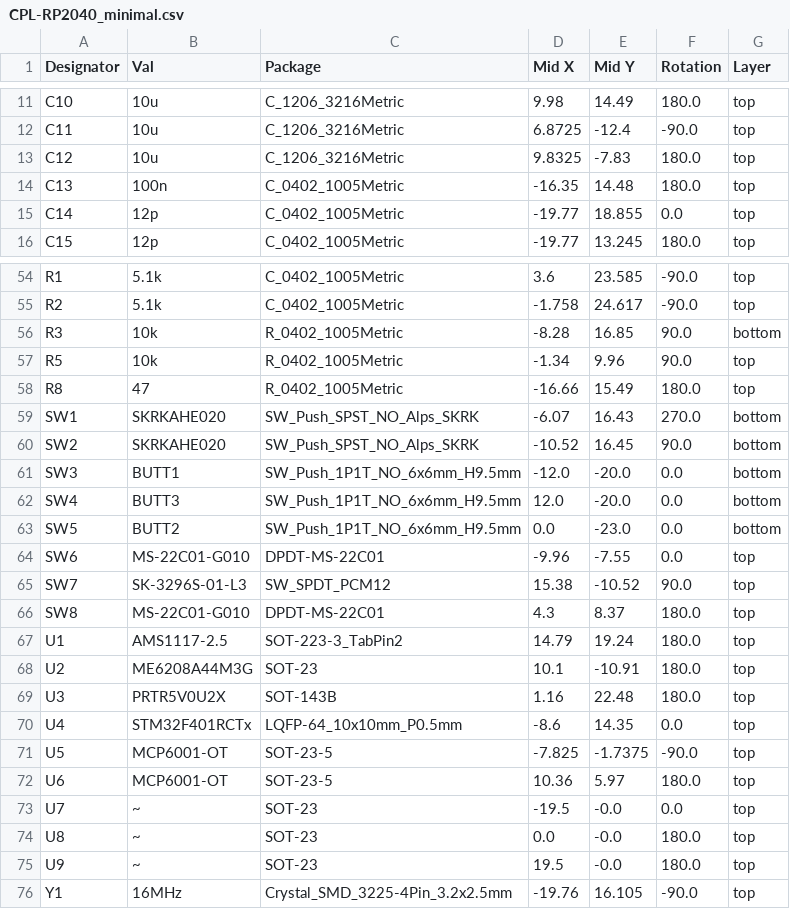
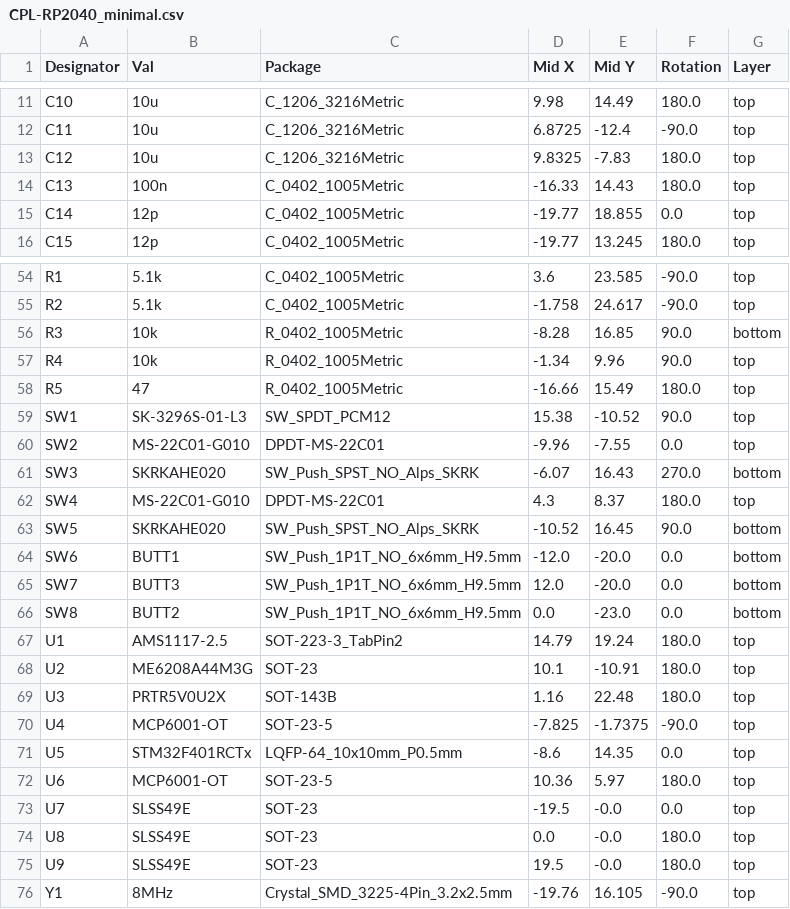
Before and after one commit to gamaPhy/Freedom, a CSV file: first_keeb/Electrical/v1_proto_standoff_and_nuts/pcb/jlcpcb/production_files/CPL-RP2040_minimal.csv, drawn as a sheet; only a part is shown, gaps mark what is left out.

```diff
--- a/first_keeb/Electrical/v1_proto_standoff_and_nuts/pcb/jlcpcb/production_files/CPL-RP2040_minimal.csv
+++ b/first_keeb/Electrical/v1_proto_standoff_and_nuts/pcb/jlcpcb/production_files/CPL-RP2040_minimal.csv
@@ -13,3 +13,3 @@ C11,10u,C_1206_3216Metric,6.8725,-12.4,-90.0,top
 C12,10u,C_1206_3216Metric,9.8325,-7.83,180.0,top
-C13,100n,C_0402_1005Metric,-16.35,14.48,180.0,top
+C13,100n,C_0402_1005Metric,-16.33,14.43,180.0,top
 C14,12p,C_0402_1005Metric,-19.77,18.855,0.0,top
@@ -56,12 +56,12 @@ R2,5.1k,C_0402_1005Metric,-1.758,24.617,-90.0,top
 R3,10k,R_0402_1005Metric,-8.28,16.85,90.0,bottom
-R5,10k,R_0402_1005Metric,-1.34,9.96,90.0,top
-R8,47,R_0402_1005Metric,-16.66,15.49,180.0,top
-SW1,SKRKAHE020,SW_Push_SPST_NO_Alps_SKRK,-6.07,16.43,270.0,bottom
-SW2,SKRKAHE020,SW_Push_SPST_NO_Alps_SKRK,-10.52,16.45,90.0,bottom
-SW3,BUTT1,SW_Push_1P1T_NO_6x6mm_H9.5mm,-12.0,-20.0,0.0,bottom
-SW4,BUTT3,SW_Push_1P1T_NO_6x6mm_H9.5mm,12.0,-20.0,0.0,bottom
-SW5,BUTT2,SW_Push_1P1T_NO_6x6mm_H9.5mm,0.0,-23.0,0.0,bottom
-SW6,MS-22C01-G010,DPDT-MS-22C01,-9.96,-7.55,0.0,top
-SW7,SK-3296S-01-L3,SW_SPDT_PCM12,15.38,-10.52,90.0,top
-SW8,MS-22C01-G010,DPDT-MS-22C01,4.3,8.37,180.0,top
+R4,10k,R_0402_1005Metric,-1.34,9.96,90.0,top
+R5,47,R_0402_1005Metric,-16.66,15.49,180.0,top
+SW1,SK-3296S-01-L3,SW_SPDT_PCM12,15.38,-10.52,90.0,top
+SW2,MS-22C01-G010,DPDT-MS-22C01,-9.96,-7.55,0.0,top
+SW3,SKRKAHE020,SW_Push_SPST_NO_Alps_SKRK,-6.07,16.43,270.0,bottom
+SW4,MS-22C01-G010,DPDT-MS-22C01,4.3,8.37,180.0,top
+SW5,SKRKAHE020,SW_Push_SPST_NO_Alps_SKRK,-10.52,16.45,90.0,bottom
+SW6,BUTT1,SW_Push_1P1T_NO_6x6mm_H9.5mm,-12.0,-20.0,0.0,bottom
+SW7,BUTT3,SW_Push_1P1T_NO_6x6mm_H9.5mm,12.0,-20.0,0.0,bottom
+SW8,BUTT2,SW_Push_1P1T_NO_6x6mm_H9.5mm,0.0,-23.0,0.0,bottom
 U1,AMS1117-2.5,SOT-223-3_TabPin2,14.79,19.24,180.0,top
@@ -69,8 +69,8 @@ U2,ME6208A44M3G,SOT-23,10.1,-10.91,180.0,top
 U3,PRTR5V0U2X,SOT-143B,1.16,22.48,180.0,top
-U4,STM32F401RCTx,LQFP-64_10x10mm_P0.5mm,-8.6,14.35,0.0,top
-U5,MCP6001-OT,SOT-23-5,-7.825,-1.7375,-90.0,top
+U4,MCP6001-OT,SOT-23-5,-7.825,-1.7375,-90.0,top
+U5,STM32F401RCTx,LQFP-64_10x10mm_P0.5mm,-8.6,14.35,0.0,top
 U6,MCP6001-OT,SOT-23-5,10.36,5.97,180.0,top
-U7,~,SOT-23,-19.5,-0.0,0.0,top
-U8,~,SOT-23,0.0,-0.0,180.0,top
-U9,~,SOT-23,19.5,-0.0,180.0,top
-Y1,16MHz,Crystal_SMD_3225-4Pin_3.2x2.5mm,-19.76,16.105,-90.0,top
+U7,SLSS49E,SOT-23,-19.5,-0.0,0.0,top
+U8,SLSS49E,SOT-23,0.0,-0.0,180.0,top
+U9,SLSS49E,SOT-23,19.5,-0.0,180.0,top
+Y1,8MHz,Crystal_SMD_3225-4Pin_3.2x2.5mm,-19.76,16.105,-90.0,top
```
Also changed, not shown: first_keeb/Electrical/v1_proto_standoff_and_nuts/pcb/jlcpcb/production_files/BOM-RP2040_minimal.csv, 20 other files.
